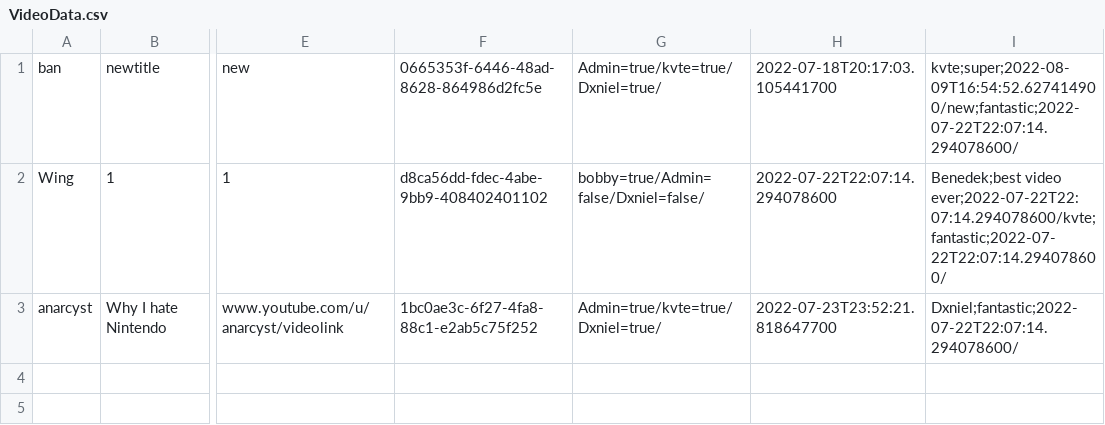
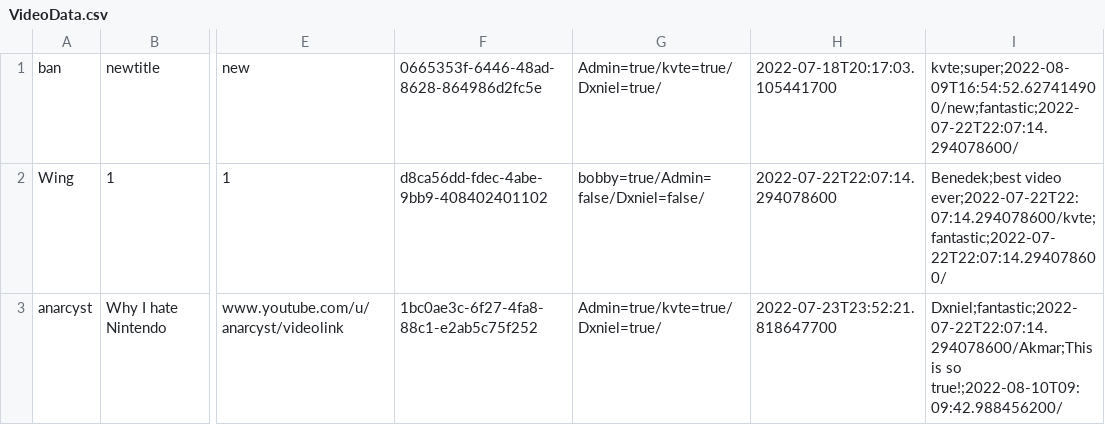
Before and after one commit to Dani3lx/Video-Entertainment-System, a CSV file: phase2/datasets/VideoData.csv, drawn as a sheet; only a part is shown, gaps mark what is left out; the diff names each change by its address in the sheet, - before the commit and + after, or states it on an @@ line.

```diff
--- a/phase2/datasets/VideoData.csv
+++ b/phase2/datasets/VideoData.csv
-I3: Dxniel;fantastic;2022-07-22T22:07:14.294078600/
+I3: Dxniel;fantastic;2022-07-22T22:07:14.294078600/Akmar;This is so true!;2022-08-10T09:09:42.988456200/
```
Also changed, not shown: phase2/datasets/Data.csv, 4 other files.
